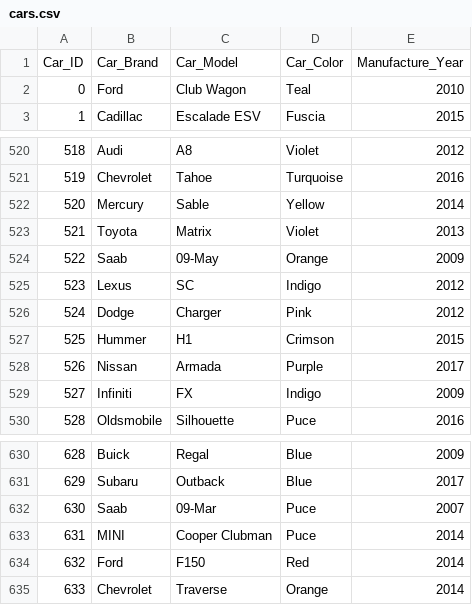
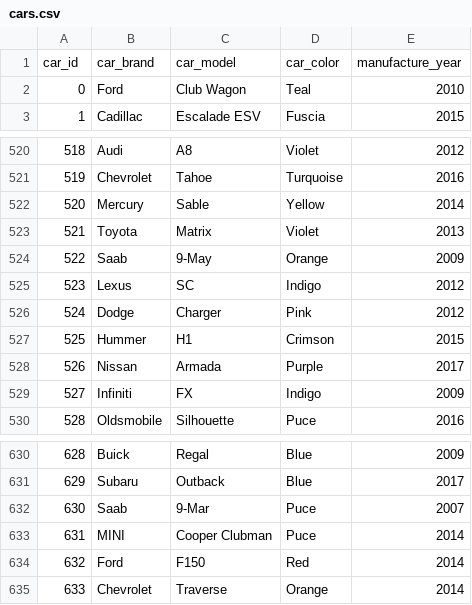
Before and after one commit to gbikushev/Postgres-car-orders-project, a CSV file: cars.csv, drawn as a sheet; only a part is shown, gaps mark what is left out.

```diff
--- a/cars.csv
+++ b/cars.csv
@@ -1,2 +1,2 @@
-Car_ID,Car_Brand,Car_Model,Car_Color,Manufacture_Year
+car_id,car_brand,car_model,car_color,manufacture_year
 0,Ford,Club Wagon,Teal,2010
@@ -523,3 +523,3 @@ Car_ID,Car_Brand,Car_Model,Car_Color,Manufacture_Year
 521,Toyota,Matrix,Violet,2013
-522,Saab,09-May,Orange,2009
+522,Saab,9-May,Orange,2009
 523,Lexus,SC,Indigo,2012
@@ -631,3 +631,3 @@ Car_ID,Car_Brand,Car_Model,Car_Color,Manufacture_Year
 629,Subaru,Outback,Blue,2017
-630,Saab,09-Mar,Puce,2007
+630,Saab,9-Mar,Puce,2007
 631,MINI,Cooper Clubman,Puce,2014
```
Also changed, not shown: customers.csv, orders.csv.
